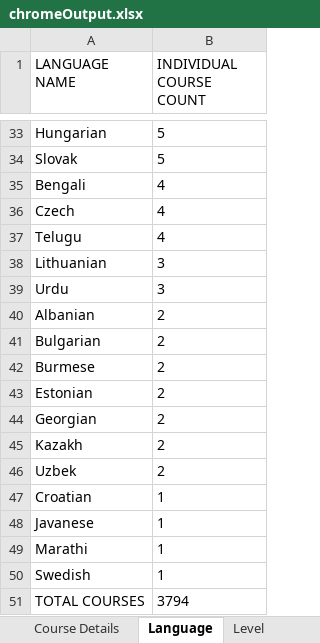
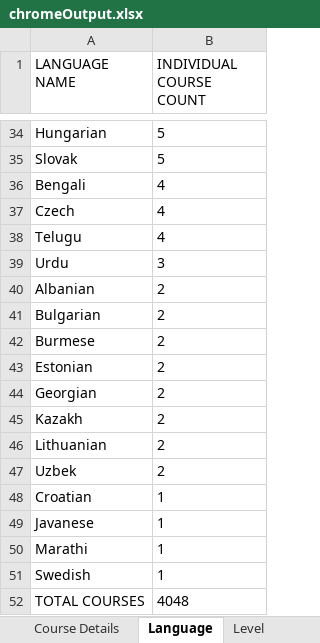
Before and after one commit to ajmaliikk/OpenSourcePandits_Coursera, an Excel workbook: chromeOutput.xlsx, sheet Language, drawn as a sheet; only a part is shown, gaps mark what is left out; values as stored, in another font and other column widths than the file's, no borders; removed rows and columns are numbered as before the commit, all else as after; the diff covers the shown part only; the diff names each change by its address in the sheet, - before the commit and + after, or states it on an @@ line.

```diff
--- a/chromeOutput.xlsx (sheet Language)
+++ b/chromeOutput.xlsx (sheet Language)
-row 38: Lithuanian | 3
+row 46: Lithuanian | 2
-B52 (INDIVIDUAL COURSE COUNT): 3794
+B52 (INDIVIDUAL COURSE COUNT): 4048
```
Also changed, not shown: 7 added rows, 6 removed rows and 18 edited cells elsewhere in this sheet, sheet Level, firefoxOutput.xlsx, 53 other files.
